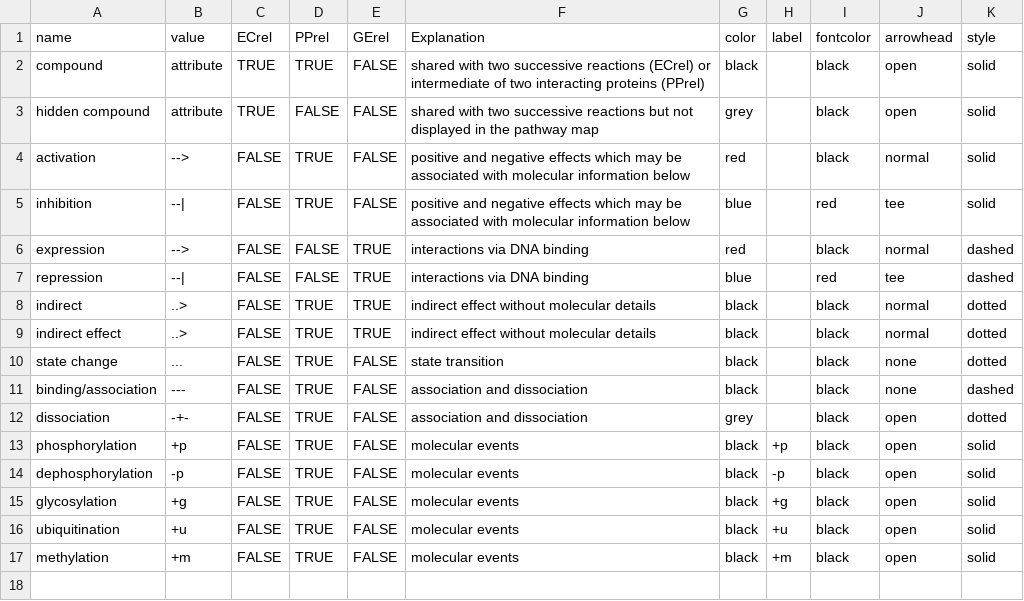
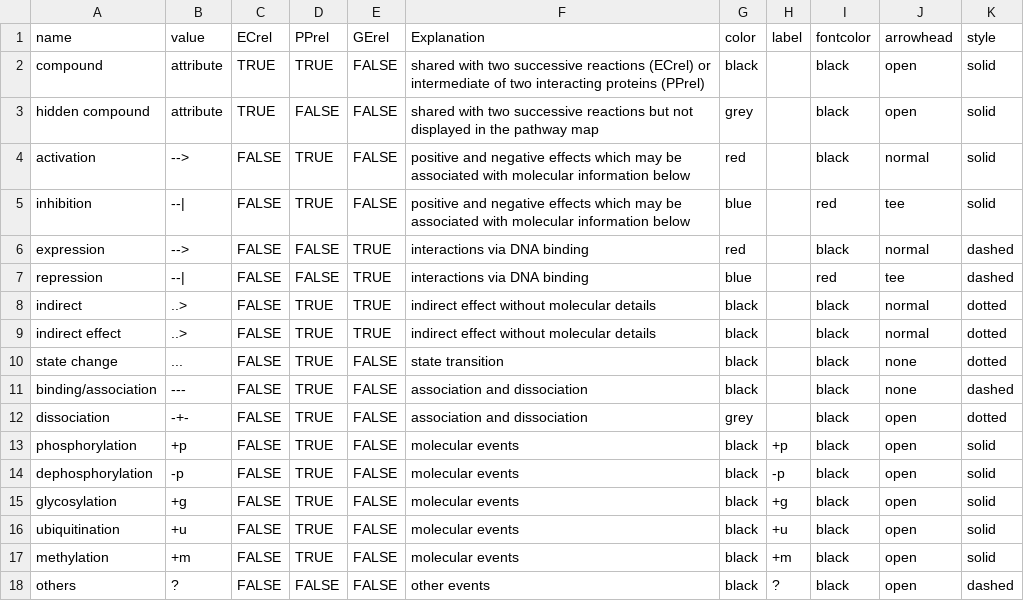
Before and after one commit to Accio/KEGGgraph, a CSV file: data/KEGGEdgeSubtype.csv, drawn as a sheet.

Commit message:
Issue raised by Robert M. Flight and Pierre Neuvial fixed: subtypes that are not pre-defined are drawn with dash lines labelled with questions mark; the code won't break when exotic subtypes are met but it warns that these types are not predefined.
git-svn-id: file:///home/git/hedgehog.fhcrc.org/bioconductor/trunk/madman/Rpacks/KEGGgraph@49560 bc3139a8-67e5-0310-9ffc-ced21a209358

```diff
--- a/data/KEGGEdgeSubtype.csv
+++ b/data/KEGGEdgeSubtype.csv
@@ -17 +17,2 @@
 "methylation";"+m";FALSE;TRUE;FALSE;"molecular events";"black";"+m";"black";"open";"solid"
+"others";"?";FALSE;FALSE;FALSE;"other events";"black";"?";"black";"open";"dashed"
```
Also changed, not shown: 2 other files.
